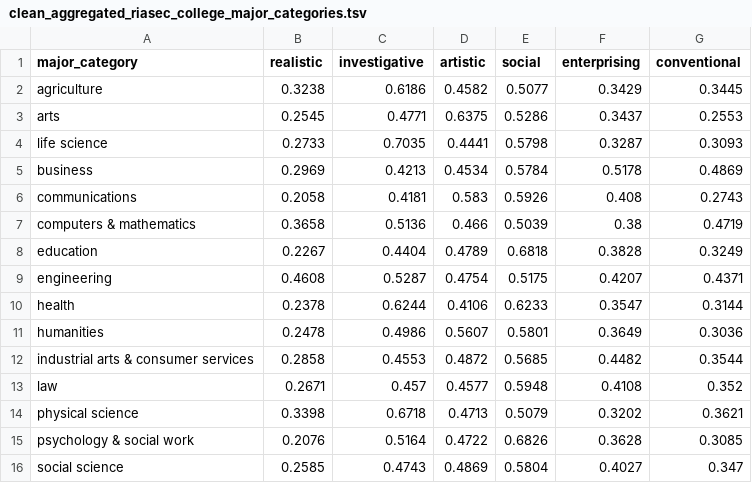
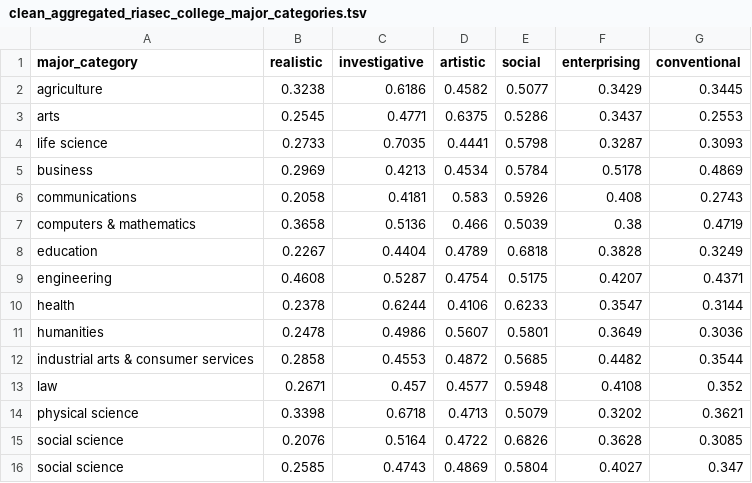
Before and after one commit to brendanmcc02/masters-thesis, a TSV file: datasets/open-psychometrics/clean_aggregated_riasec_college_major_categories.tsv, drawn as a sheet.

```diff
--- a/datasets/open-psychometrics/clean_aggregated_riasec_college_major_categories.tsv
+++ b/datasets/open-psychometrics/clean_aggregated_riasec_college_major_categories.tsv
@@ -14,3 +14,3 @@ law	0.2671	0.457	0.4577	0.5948	0.4108	0.352
 physical science	0.3398	0.6718	0.4713	0.5079	0.3202	0.3621
-psychology & social work	0.2076	0.5164	0.4722	0.6826	0.3628	0.3085
+social science	0.2076	0.5164	0.4722	0.6826	0.3628	0.3085
 social science	0.2585	0.4743	0.4869	0.5804	0.4027	0.347
```
Also changed, not shown: datasets/open-psychometrics/filter_data/college_majors_and_major_categories.tsv, model-prototypes/aggregated-cosine-similarity-model/friends-open-psychometrics-data.tsv, 7 other files.
